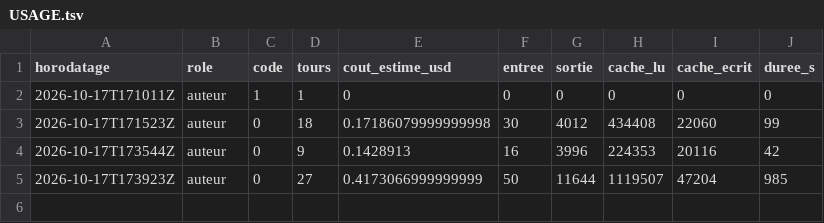
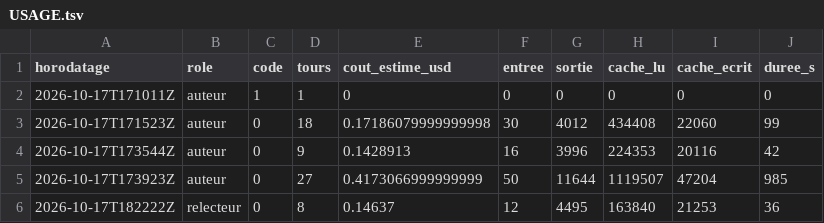
Before and after one commit to gsbellon/replique, a TSV file: journal/USAGE.tsv, drawn as a sheet; the diff names each change by its address in the sheet, - before the commit and + after, or states it on an @@ line.

Commit message:
session relecteur 2026-10-17T182222Z : clôture par le lanceur (code 0)

```diff
--- a/journal/USAGE.tsv
+++ b/journal/USAGE.tsv
+row 6: 2026-10-17T182222Z | relecteur | 0 | 8 | 0.14637 | 12 | 4495 | 163840 | 21253 | 36
```
Also changed, not shown: 2 other files.
